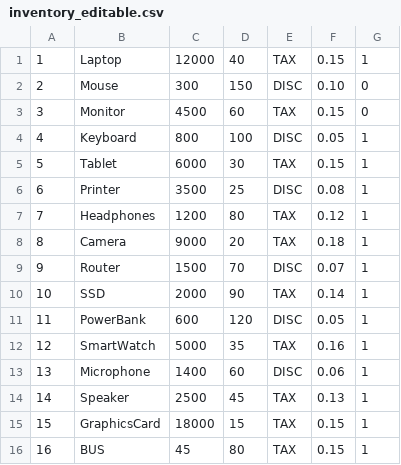
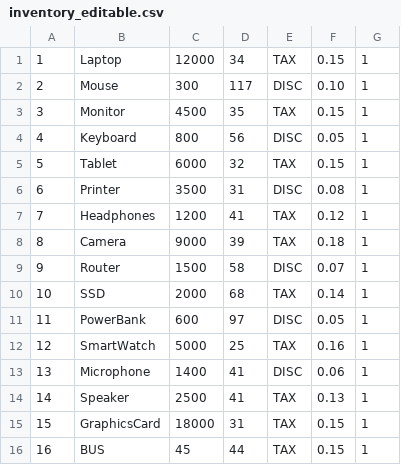
Before and after one commit to ScholarSphinx/Comp315-Project, a CSV file: Assets/inventory_editable.csv, drawn as a sheet.

```diff
--- a/Assets/inventory_editable.csv
+++ b/Assets/inventory_editable.csv
@@ -1,16 +1,16 @@
-1,Laptop,12000,40,TAX,0.15,1
-2,Mouse,300,150,DISC,0.10,0
-3,Monitor,4500,60,TAX,0.15,0
-4,Keyboard,800,100,DISC,0.05,1
-5,Tablet,6000,30,TAX,0.15,1
-6,Printer,3500,25,DISC,0.08,1
-7,Headphones,1200,80,TAX,0.12,1
-8,Camera,9000,20,TAX,0.18,1
-9,Router,1500,70,DISC,0.07,1
-10,SSD,2000,90,TAX,0.14,1
-11,PowerBank,600,120,DISC,0.05,1
-12,SmartWatch,5000,35,TAX,0.16,1
-13,Microphone,1400,60,DISC,0.06,1
-14,Speaker,2500,45,TAX,0.13,1
-15,GraphicsCard,18000,15,TAX,0.15,1
-16,BUS,45,80,TAX,0.15,1
+1,Laptop,12000,34,TAX,0.15,1
+2,Mouse,300,117,DISC,0.10,1
+3,Monitor,4500,35,TAX,0.15,1
+4,Keyboard,800,56,DISC,0.05,1
+5,Tablet,6000,32,TAX,0.15,1
+6,Printer,3500,31,DISC,0.08,1
+7,Headphones,1200,41,TAX,0.12,1
+8,Camera,9000,39,TAX,0.18,1
+9,Router,1500,58,DISC,0.07,1
+10,SSD,2000,68,TAX,0.14,1
+11,PowerBank,600,97,DISC,0.05,1
+12,SmartWatch,5000,25,TAX,0.16,1
+13,Microphone,1400,41,DISC,0.06,1
+14,Speaker,2500,41,TAX,0.13,1
+15,GraphicsCard,18000,31,TAX,0.15,1
+16,BUS,45,44,TAX,0.15,1
```
Also changed, not shown: 22 other files.
